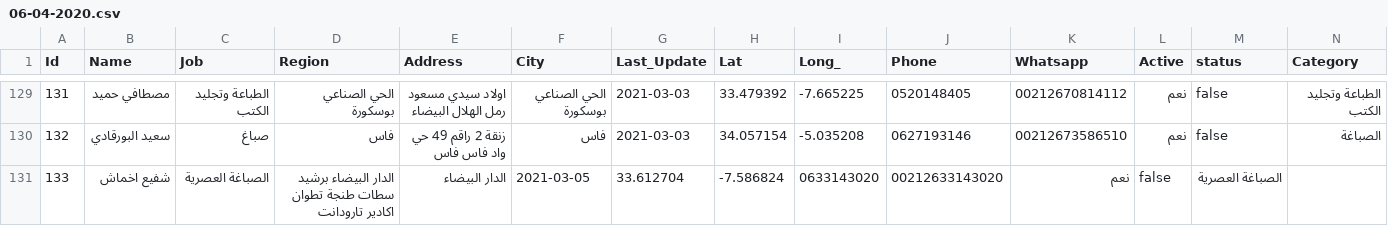
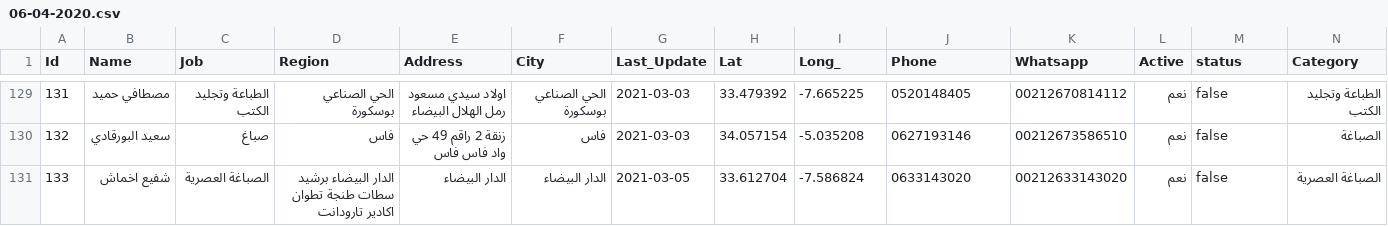
Before and after one commit to intCount/AeTest, a CSV file: 06-04-2020.csv, drawn as a sheet; only a part is shown, gaps mark what is left out.

Commit message:
Update

```diff
--- a/06-04-2020.csv
+++ b/06-04-2020.csv
@@ -130,2 +130,2 @@ Id,Name,Job,Region,Address,City,Last_Update,Lat,Long_,Phone,Whatsapp,Active,stat
 132,سعيد البورقادي, صباغ, فاس,"زنقة 2 راقم 49 حي واد فاس فاس", فاس,2021-03-03, 34.057154, -5.035208,"0627193146",00212673586510,نعم,false,الصباغة
-133,شفيع اخماش,الصباغة العصرية,"الدار البيضاء برشيد سطات طنجة تطوان اكادير تارودانت","الدار البيضاء",2021-03-05, 33.612704, -7.586824,"0633143020", 00212633143020,نعم,false,الصباغة العصرية
+133,شفيع اخماش,الصباغة العصرية,"الدار البيضاء برشيد سطات طنجة تطوان اكادير تارودانت","الدار البيضاء",الدار البيضاء,2021-03-05, 33.612704, -7.586824,"0633143020", 00212633143020,نعم,false,الصباغة العصرية
```
